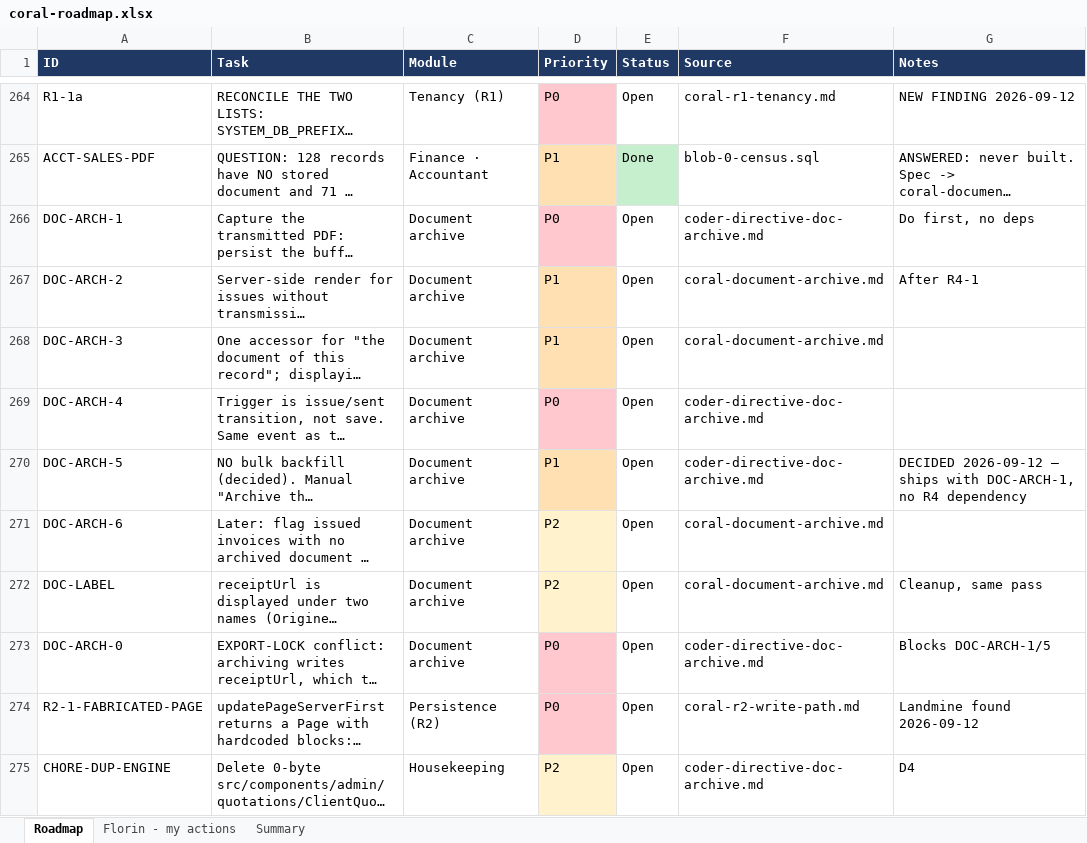
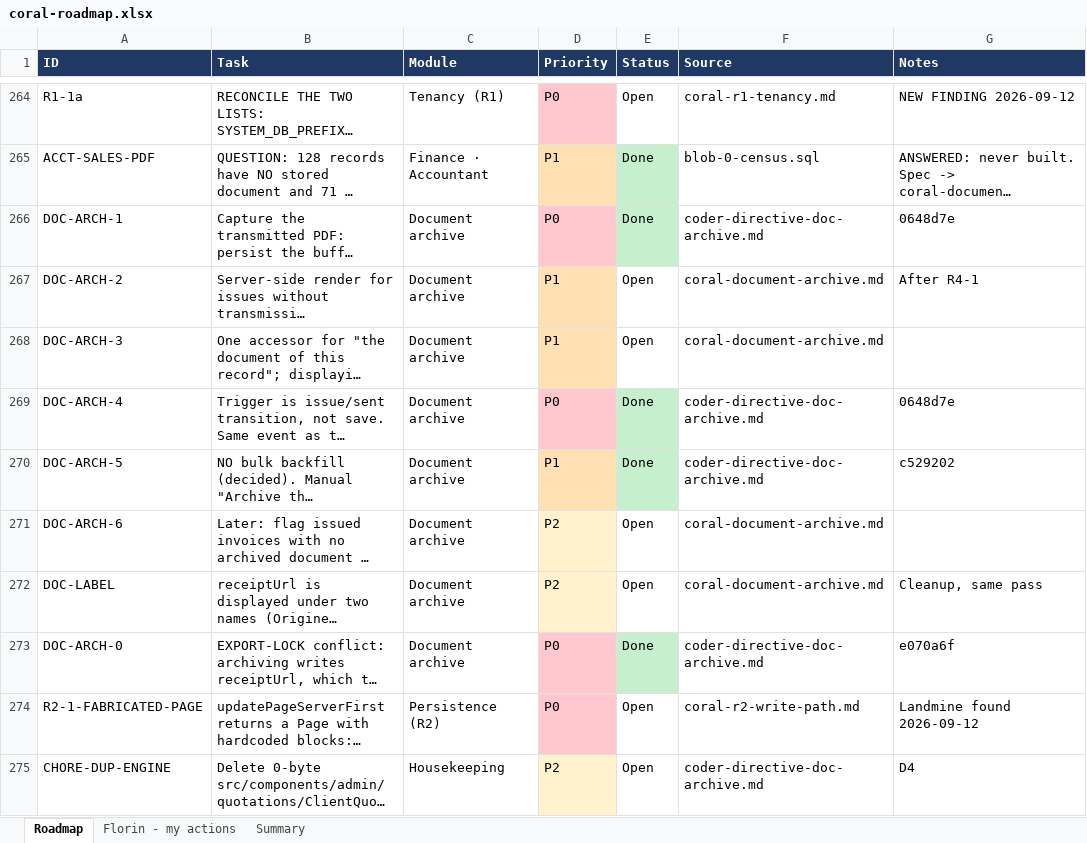
Before and after one commit to FlorinDG/coral-remodeling-pro, an Excel workbook: .agents/coral-roadmap.xlsx, sheet Roadmap, drawn as a sheet; only a part is shown, gaps mark what is left out; long unchanged cells end in …; values as stored, in another font and other column widths than the file's, no borders; the diff covers the shown part only; the diff names each change by its address in the sheet, - before the commit and + after, or states it on an @@ line.

Commit message:
feat(tasks): implement ownership scoping, TASK-M10 project assignment, and dependency surfacing

```diff
--- a/.agents/coral-roadmap.xlsx (sheet Roadmap)
+++ b/.agents/coral-roadmap.xlsx (sheet Roadmap)
-E266 (Status): Open
+E266 (Status): Done
-E266 fill: none
+E266 fill: #C6EFCE
-G266 (Notes): Do first, no deps
+G266 (Notes): 0648d7e
-E269:E270 (Status): Open
+E269:E270 (Status): Done
-E269:E270 fill: none
+E269:E270 fill: #C6EFCE
-G269 (Notes): (empty)
+G269 (Notes): 0648d7e
-G270 (Notes): DECIDED 2026-09-12 — ships with DOC-ARCH-1, no R4 dependency
+G270 (Notes): c529202
-E273 (Status): Open
+E273 (Status): Done
-E273 fill: none
+E273 fill: #C6EFCE
-G273 (Notes): Blocks DOC-ARCH-1/5
+G273 (Notes): e070a6f
```
Also changed, not shown: 5 added rows, 26 edited cells and cell formats elsewhere in this sheet, sheet Summary, sheet Florin - my actions, 8 other files.
